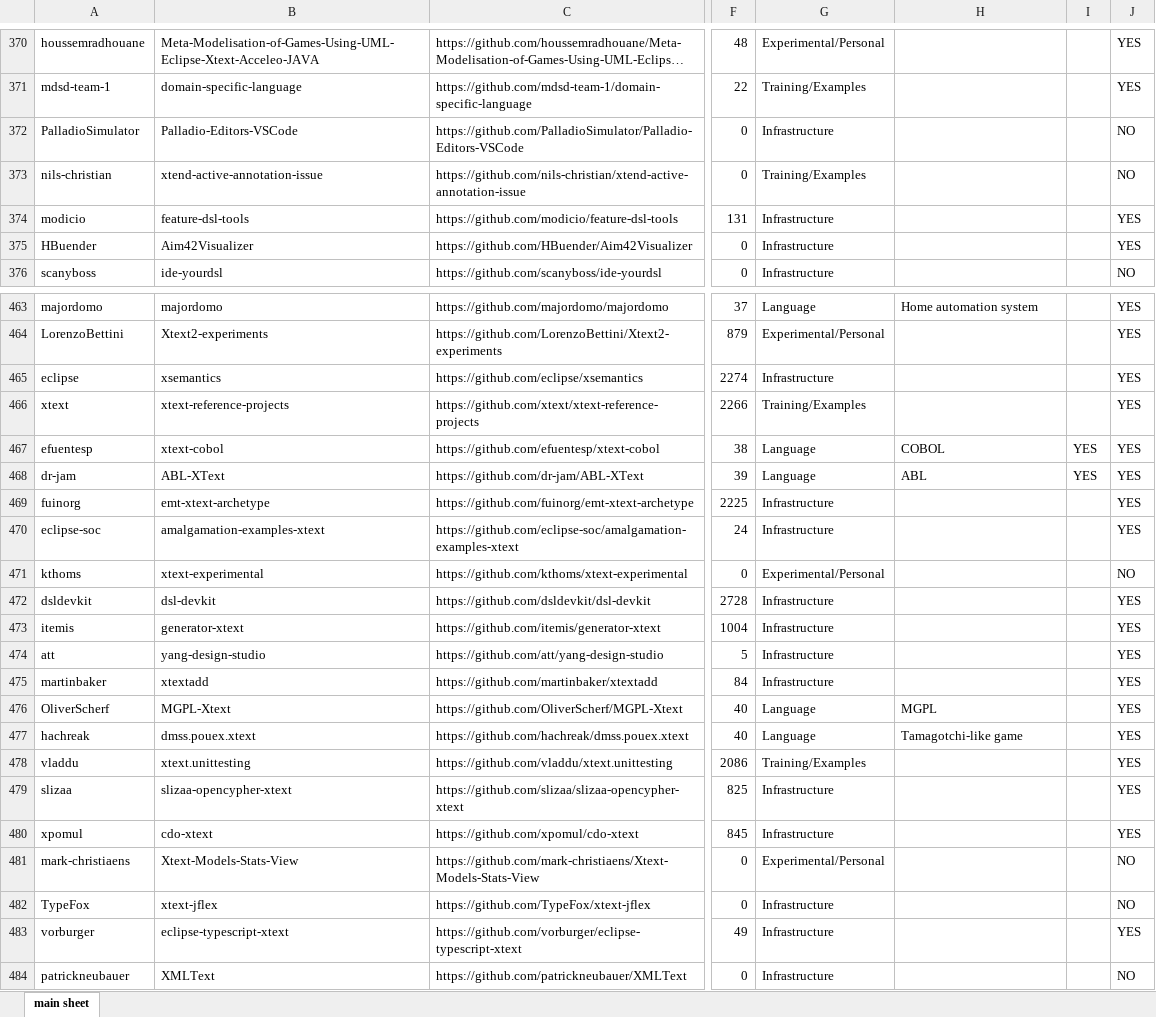
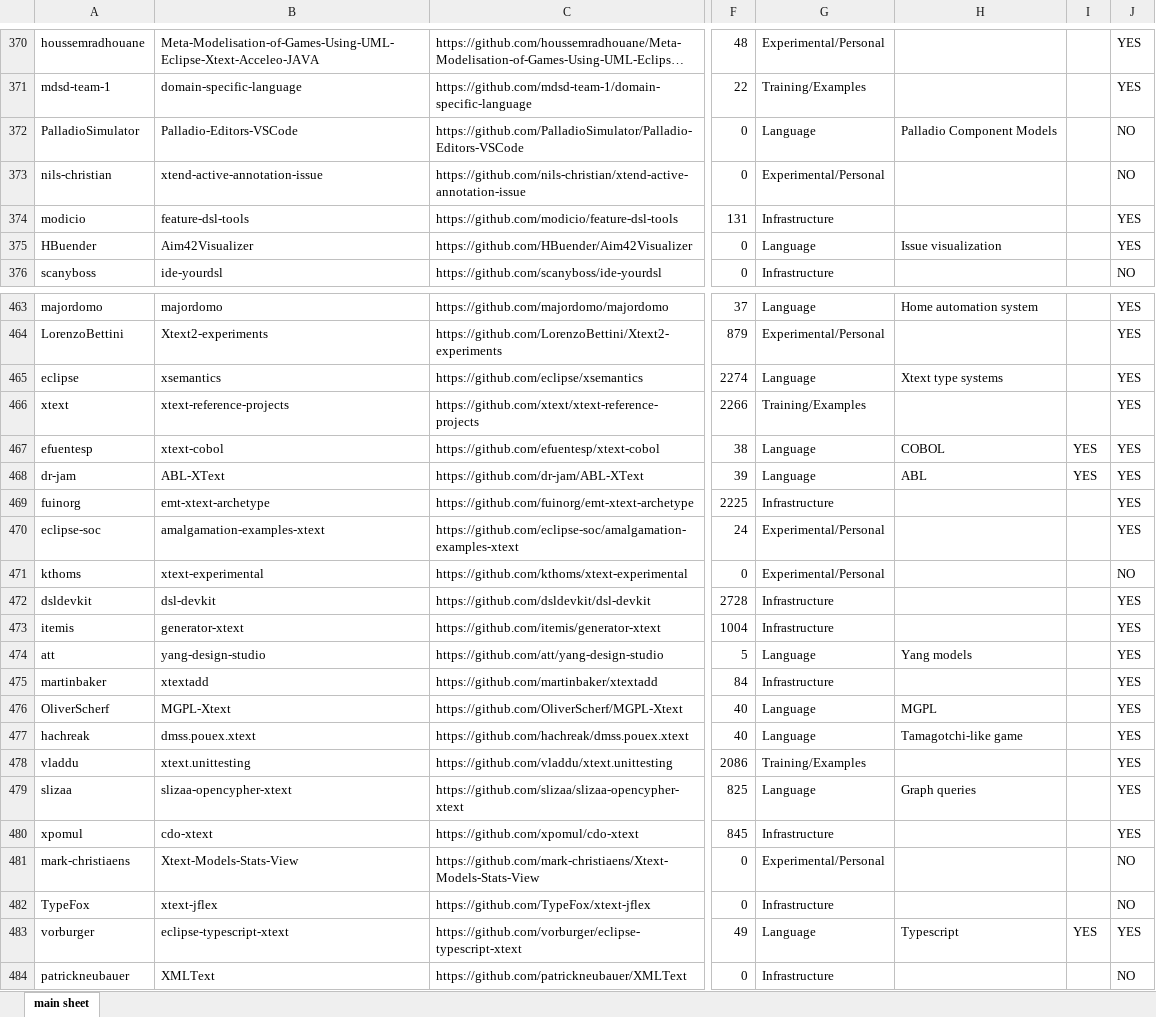
Before and after one commit to Wilson008/XtextRepoSurvey, an Excel workbook: Document/repository_overview.xlsx, sheet main sheet, drawn as a sheet; only a part is shown, gaps mark what is left out; long unchanged cells end in …; values as stored, in another font and other column widths than the file's, no cell formats; charts and pictures not drawn; the diff covers the shown part only; the diff names each change by its address in the sheet, - before the commit and + after, or states it on an @@ line.

Commit message:
Re-calculate data and re-draw the figure

```diff
--- a/Document/repository_overview.xlsx (sheet main sheet)
+++ b/Document/repository_overview.xlsx (sheet main sheet)
-G372: Infrastructure
+G372: Language
-H372: (empty)
+H372: Palladio Component Models
-G373: Training/Examples
+G373: Experimental/Personal
-G375: Infrastructure
+G375: Language
-H375: (empty)
+H375: Issue visualization
-G465: Infrastructure
+G465: Language
-H465: (empty)
+H465: Xtext type systems
-G470: Infrastructure
+G470: Experimental/Personal
-G474: Infrastructure
+G474: Language
-H474: (empty)
+H474: Yang models
-G479: Infrastructure
+G479: Language
-H479: (empty)
+H479: Graph queries
-G483: Infrastructure
+G483: Language
-H483: (empty)
+H483: Typescript
-I483: (empty)
+I483: YES
```
Also changed, not shown: 103 edited cells elsewhere in this sheet, cell formats, charts or pictures, 5 other files.
